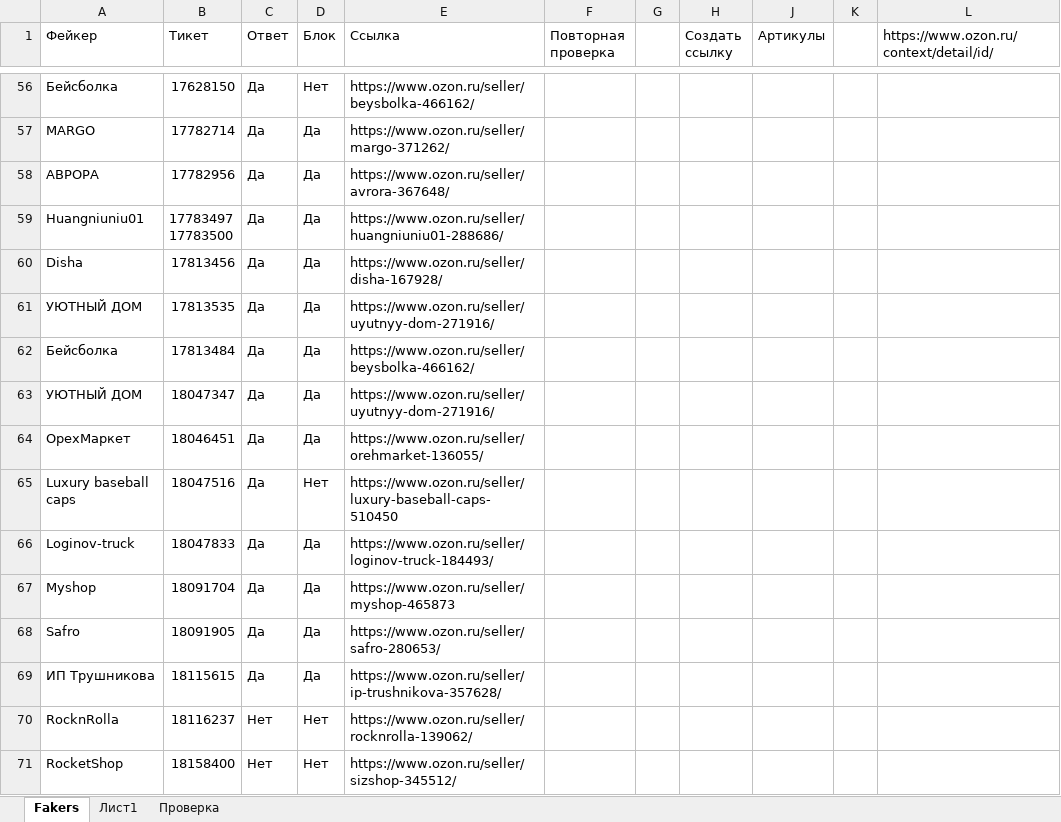
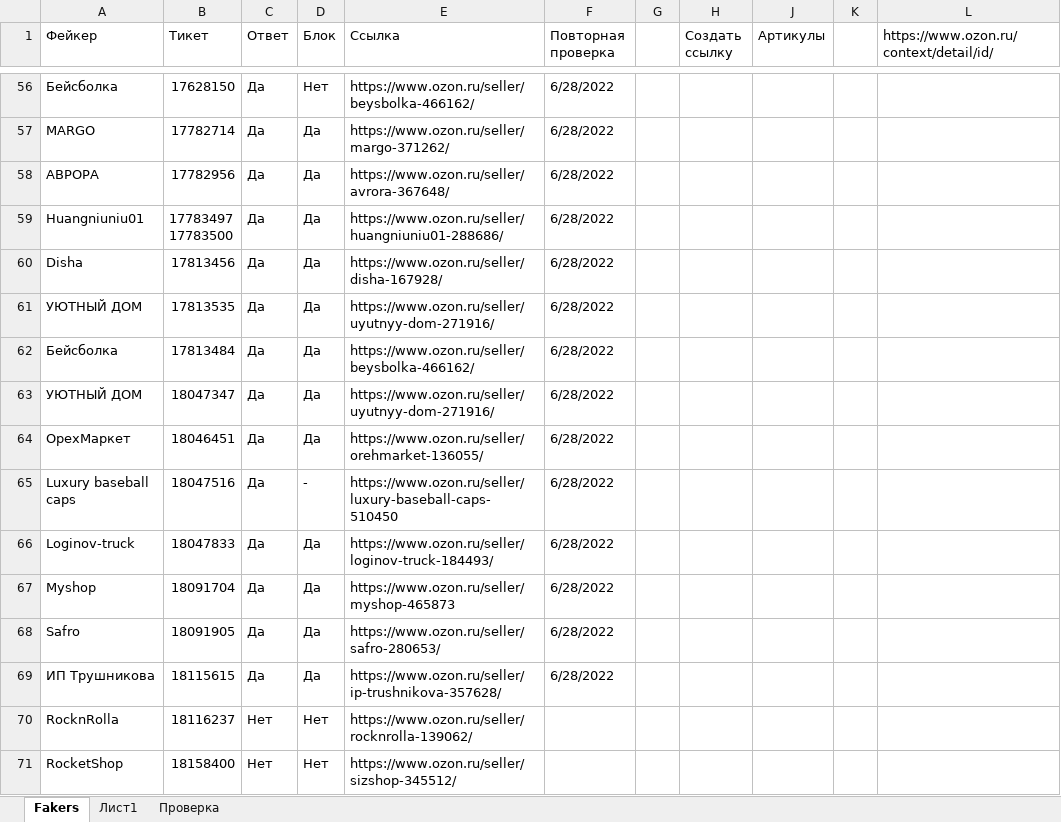
Before and after one commit to seyanaracore/HatsAndCaps, an Excel workbook: Excel/FakerTickets.xlsx, sheet Fakers, drawn as a sheet; only a part is shown, gaps mark what is left out; values as stored, in another font and other column widths than the file's, no cell formats; conditional formats not drawn; the diff covers the shown part only; the diff names each change by its address in the sheet, - before the commit and + after, or states it on an @@ line.

Commit message:
ozon fakers check

```diff
--- a/Excel/FakerTickets.xlsx (sheet Fakers)
+++ b/Excel/FakerTickets.xlsx (sheet Fakers)
-F56:F69 (Повторная проверка): (empty)
+F56:F69 (Повторная проверка): 6/28/2022
-D65 (Блок): Нет
+D65 (Блок): -
```
Also changed, not shown: 11 added rows and 51 edited cells elsewhere in this sheet, sheet Лист1, cell formats.
